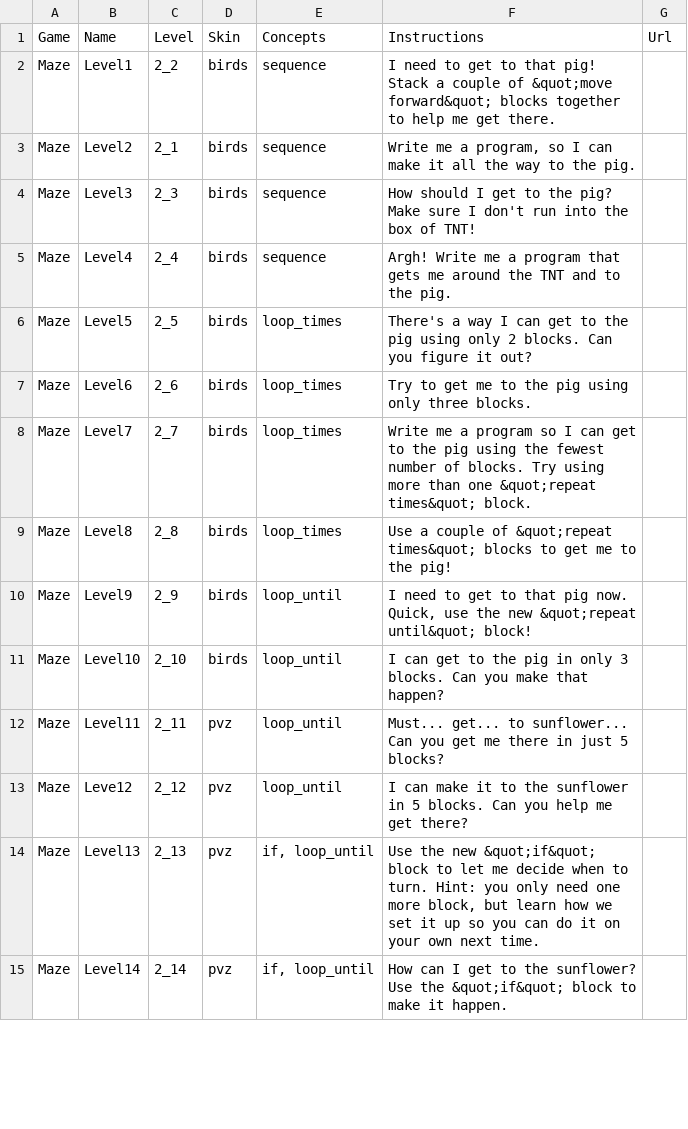
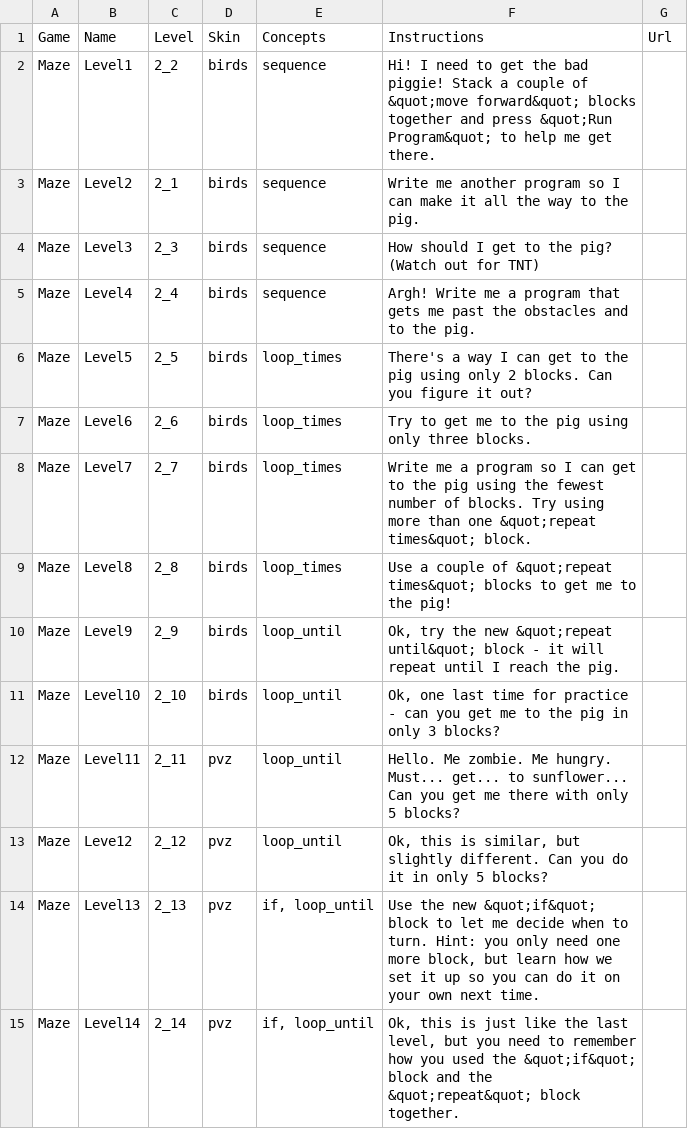
Before and after one commit to tobyk100/dashboard, a CSV file: config/script.csv, drawn as a sheet; only a part is shown; the diff covers the shown part only.

Commit message:
Updated HoC and 20-hour instructions.

```diff
--- a/config/script.csv
+++ b/config/script.csv
@@ -1,6 +1,6 @@
 Game	Name	Level	Skin	Concepts	Instructions	Url
-Maze	Level1	2_2	birds	sequence	I need to get to that pig! Stack a couple of &quot;move forward&quot; blocks together to help me get there. 	
-Maze	Level2	2_1	birds	sequence	Write me a program, so I can make it all the way to the pig. 	
-Maze	Level3	2_3	birds	sequence	How should I get to the pig? Make sure I don't run into the box of TNT!	
-Maze	Level4	2_4	birds	sequence	Argh! Write me a program that gets me around the TNT and to the pig. 	
+Maze	Level1	2_2	birds	sequence	Hi! I need to get the bad piggie! Stack a couple of &quot;move forward&quot; blocks together and press &quot;Run Program&quot; to help me get there. 	
+Maze	Level2	2_1	birds	sequence	Write me another program so I can make it all the way to the pig. 	
+Maze	Level3	2_3	birds	sequence	How should I get to the pig? (Watch out for TNT)	
+Maze	Level4	2_4	birds	sequence	Argh! Write me a program that gets me past the obstacles and to the pig. 	
 Maze	Level5	2_5	birds	loop_times	There's a way I can get to the pig using only 2 blocks. Can you figure it out?	
@@ -9,7 +9,7 @@ Maze	Level7	2_7	birds	loop_times	Write me a program so I can get to the pig usin
 Maze	Level8	2_8	birds	loop_times	Use a couple of &quot;repeat times&quot; blocks to get me to the pig!	
-Maze	Level9	2_9	birds	loop_until	I need to get to that pig now. Quick, use the new &quot;repeat until&quot; block!	
-Maze	Level10	2_10	birds	loop_until	I can get to the pig in only 3 blocks. Can you make that happen?	
-Maze	Level11	2_11	pvz	loop_until	Must... get... to sunflower... Can you get me there in just 5 blocks?	
-Maze	Leve12	2_12	pvz	loop_until	I can make it to the sunflower in 5 blocks. Can you help me get there?	
+Maze	Level9	2_9	birds	loop_until	Ok, try the new &quot;repeat until&quot; block - it will repeat until I reach the pig.	
+Maze	Level10	2_10	birds	loop_until	Ok, one last time for practice - can you get me to the pig in only 3 blocks?	
+Maze	Level11	2_11	pvz	loop_until	Hello.  Me zombie. Me hungry. Must... get... to sunflower... Can you get me there with only 5 blocks?	
+Maze	Leve12	2_12	pvz	loop_until	Ok, this is similar, but slightly different. Can you do it in only 5 blocks?	
 Maze	Level13	2_13	pvz	if, loop_until	Use the new &quot;if&quot; block to let me decide when to turn. Hint: you only need one more block, but learn how we set it up so you can do it on your own next time.	
-Maze	Level14	2_14	pvz	if, loop_until	How can I get to the sunflower? Use the &quot;if&quot; block to make it happen.	
+Maze	Level14	2_14	pvz	if, loop_until	Ok, this is just like the last level, but you need to remember how you used the &quot;if&quot; block and the &quot;repeat&quot; block together.	
```
Also changed, not shown: 51 edited cells elsewhere in this file, config/hoc_script.csv.
